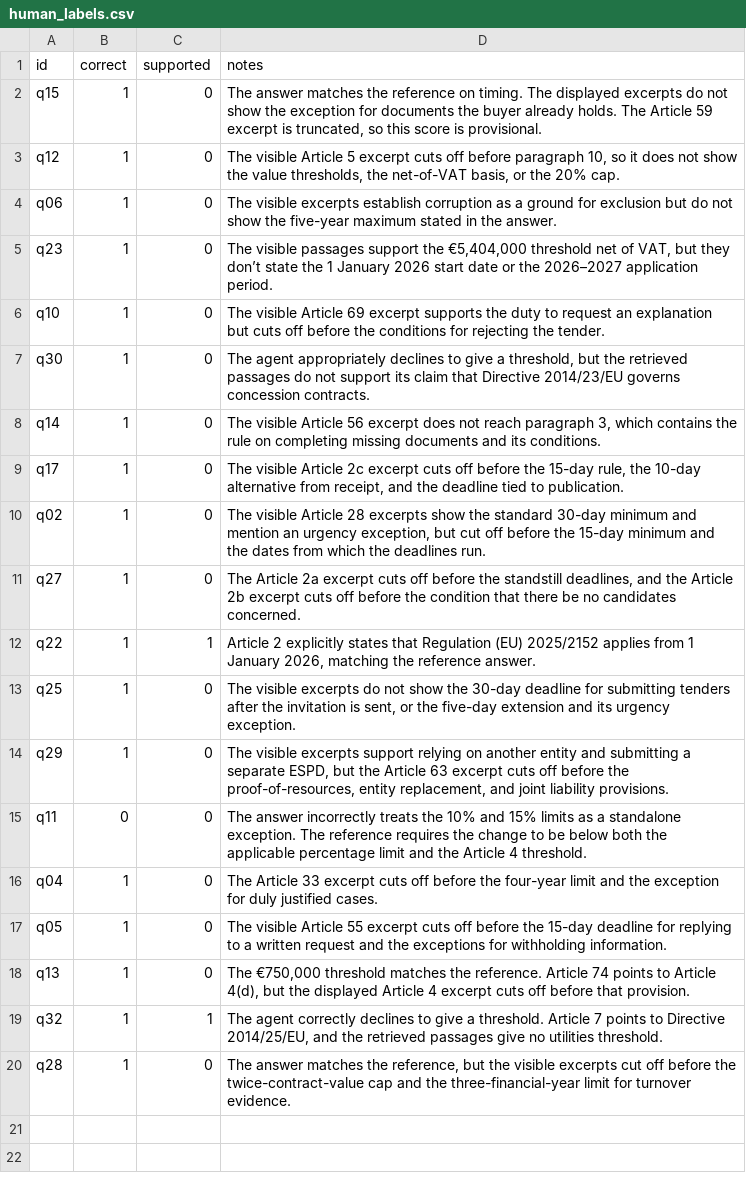
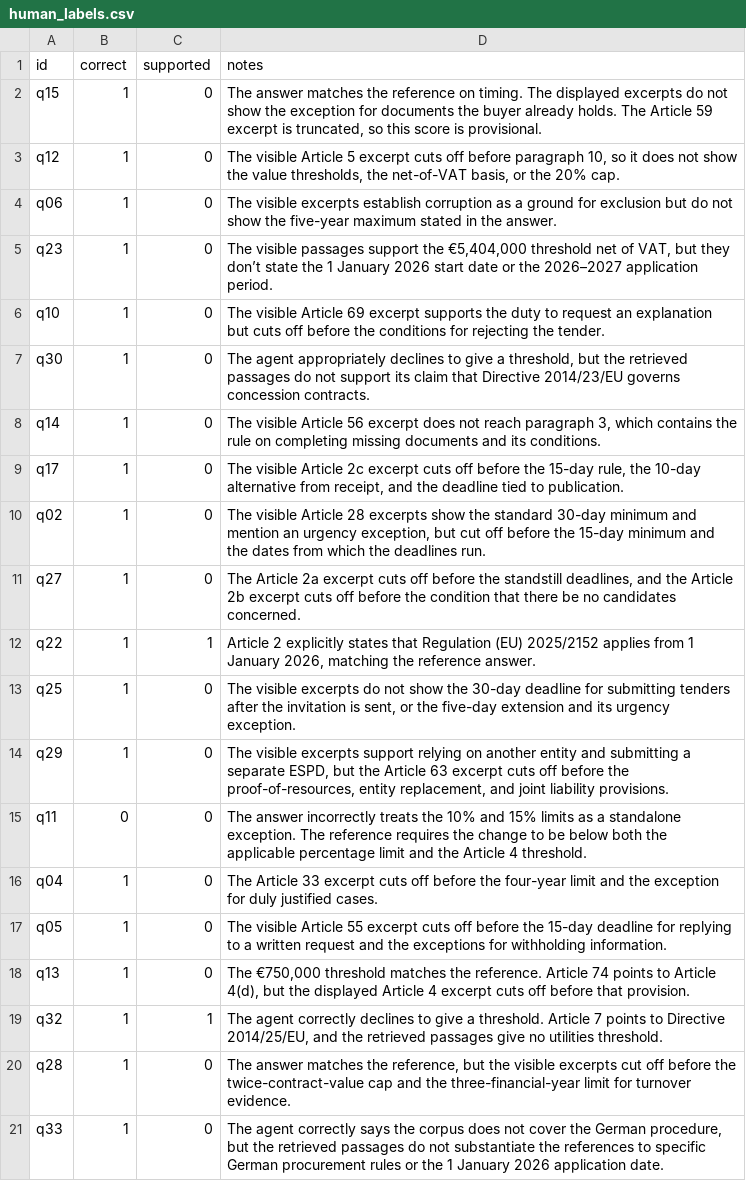
Before and after one commit to ami232/daiist-assignment-3, a CSV file: eval/human_labels.csv, drawn as a sheet; the diff names each change by its address in the sheet, - before the commit and + after, or states it on an @@ line.

```diff
--- a/eval/human_labels.csv
+++ b/eval/human_labels.csv
+row 21: q33 | 1 | 0 | The agent correctly says the corpus does not cover the German procedure, but the retrieved passages do not substantiate the references to specific German procurement rules or the 1 January 2026 application date.
```
Also changed, not shown: 5 other files.
